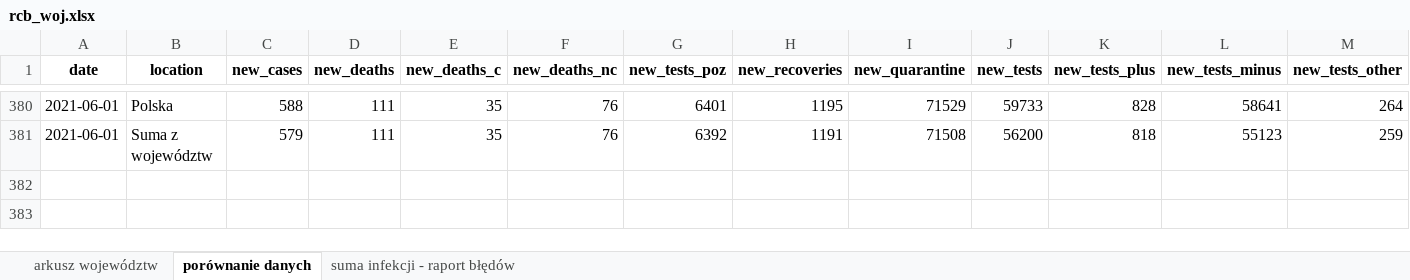
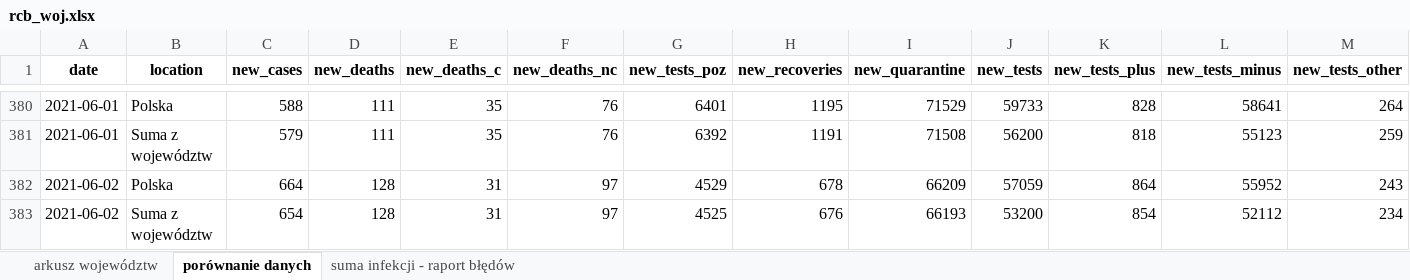
Before and after one commit to wieslawseweryn/wieslawseweryn.github.io, an Excel workbook: rcb_woj.xlsx, sheet porównanie danych, drawn as a sheet; only a part is shown, gaps mark what is left out; values as stored, in another font and other column widths than the file's, no borders; the diff names each change by its address in the sheet, - before the commit and + after, or states it on an @@ line.

Commit message:
2021-06-02 Dane MZ przypadki województwa (XLSX)

```diff
--- a/rcb_woj.xlsx (sheet porównanie danych)
+++ b/rcb_woj.xlsx (sheet porównanie danych)
+row 382: 2021-06-02 | Polska | 664 | 128 | 31 | 97 | 4529 | 678 | 66209 | 57059 | 864 | 55952 | 243
+row 383: 2021-06-02 | Suma z województw | 654 | 128 | 31 | 97 | 4525 | 676 | 66193 | 53200 | 854 | 52112 | 234
```
Also changed, not shown: sheet arkusz województw, sheet suma infekcji - raport błędów.
